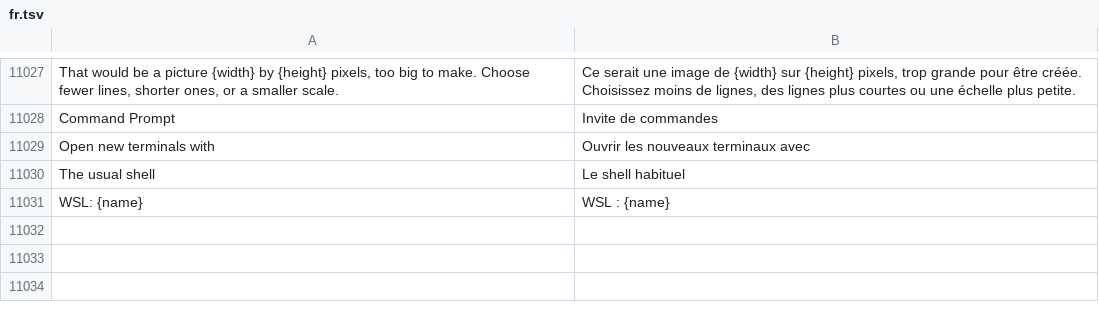
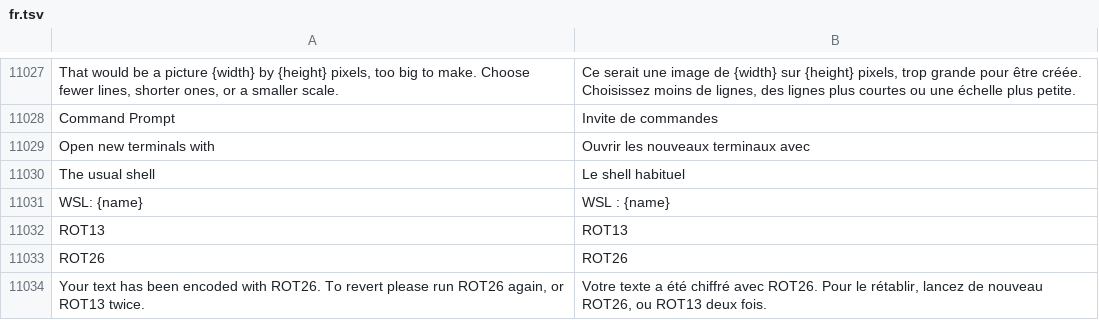
Before and after one commit to jolyonralph/limoniter, a TSV file: data/lang/fr.tsv, drawn as a sheet; only a part is shown, gaps mark what is left out.

```diff
--- a/data/lang/fr.tsv
+++ b/data/lang/fr.tsv
@@ -11031 +11031,4 @@ The usual shell	Le shell habituel
 WSL: {name}	WSL : {name}
+ROT13	ROT13
+ROT26	ROT26
+Your text has been encoded with ROT26. To revert please run ROT26 again, or ROT13 twice.	Votre texte a été chiffré avec ROT26. Pour le rétablir, lancez de nouveau ROT26, ou ROT13 deux fois.
```
Also changed, not shown: data/lang/de.tsv, data/lang/es.tsv, 19 other files.
